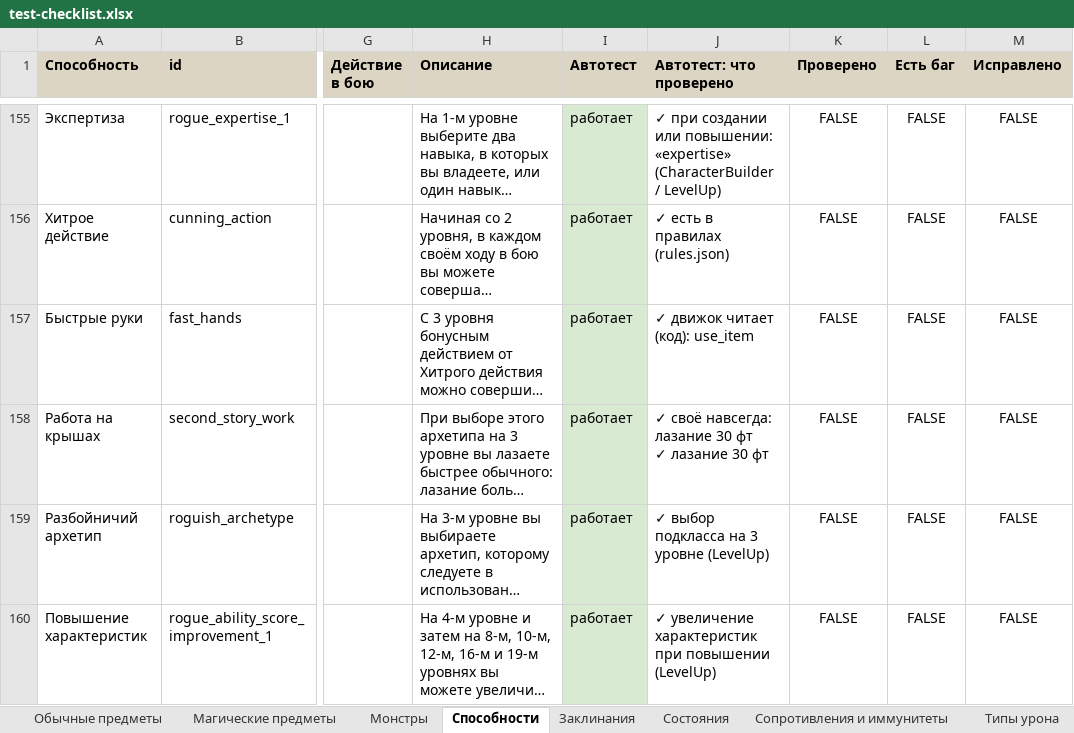
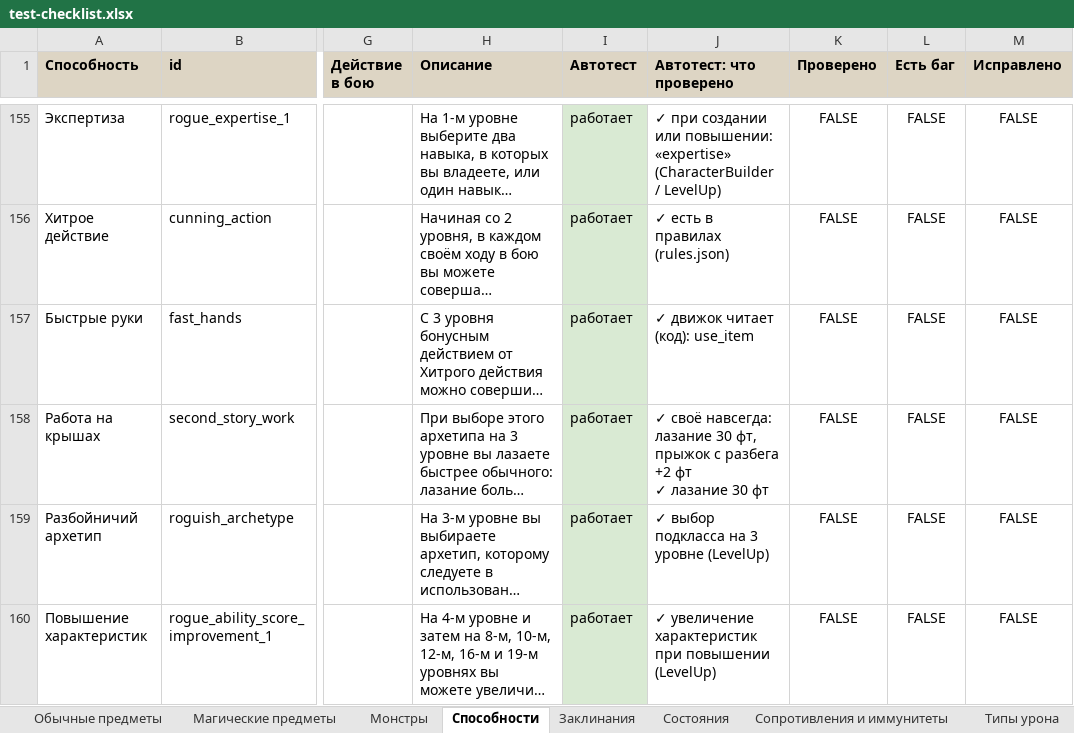
Before and after one commit to rapotekhin/dnd_llm, an Excel workbook: docs/checklist/test-checklist.xlsx, sheet Способности, drawn as a sheet; only a part is shown, gaps mark what is left out; long unchanged cells end in …; values as stored, in another font and other column widths than the file's, no borders; conditional formats not drawn; ↵ is a line break in a cell; the diff names each change by its address in the sheet, - before the commit and + after, or states it on an @@ line.

```diff
--- a/docs/checklist/test-checklist.xlsx (sheet Способности)
+++ b/docs/checklist/test-checklist.xlsx (sheet Способности)
-J158 (Автотест: что проверено): …лазание 30 фт ↵ ✓…
+J158 (Автотест: что проверено): …лазание 30 фт, прыжок с разбега +2 фт ↵ ✓…
```
Also changed, not shown: sheet Заклинания, sheet Состояния, 21 other files.
